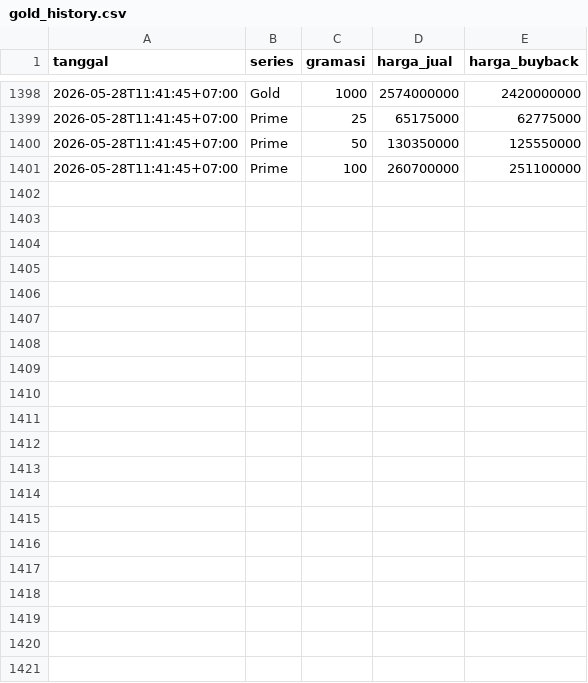
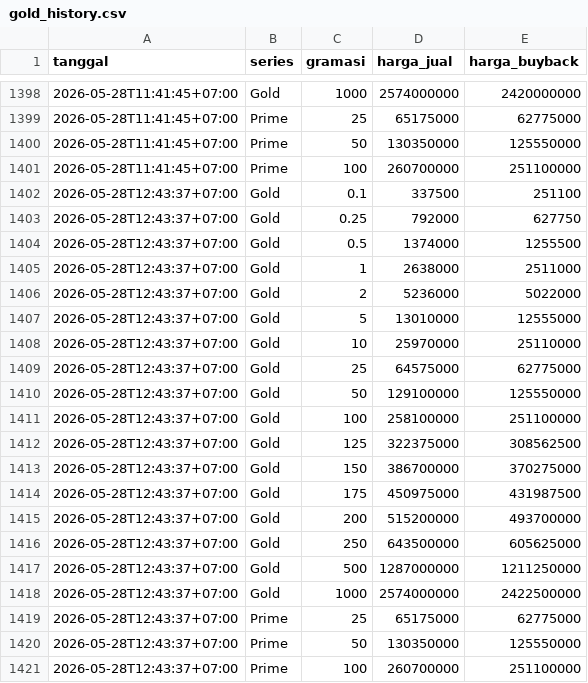
Before and after one commit to frosch-enchanter/hrta-gold-tracker, a CSV file: gold_history.csv, drawn as a sheet; only a part is shown, gaps mark what is left out; the diff names each change by its address in the sheet, - before the commit and + after, or states it on an @@ line.

```diff
--- a/gold_history.csv
+++ b/gold_history.csv
+row 1402: 2026-05-28T12:43:37+07:00 | Gold | 0.1 | 337500 | 251100
+row 1403: 2026-05-28T12:43:37+07:00 | Gold | 0.25 | 792000 | 627750
+row 1404: 2026-05-28T12:43:37+07:00 | Gold | 0.5 | 1374000 | 1255500
+row 1405: 2026-05-28T12:43:37+07:00 | Gold | 1 | 2638000 | 2511000
+row 1406: 2026-05-28T12:43:37+07:00 | Gold | 2 | 5236000 | 5022000
+row 1407: 2026-05-28T12:43:37+07:00 | Gold | 5 | 13010000 | 12555000
+row 1408: 2026-05-28T12:43:37+07:00 | Gold | 10 | 25970000 | 25110000
+row 1409: 2026-05-28T12:43:37+07:00 | Gold | 25 | 64575000 | 62775000
+row 1410: 2026-05-28T12:43:37+07:00 | Gold | 50 | 129100000 | 125550000
+row 1411: 2026-05-28T12:43:37+07:00 | Gold | 100 | 258100000 | 251100000
+row 1412: 2026-05-28T12:43:37+07:00 | Gold | 125 | 322375000 | 308562500
+row 1413: 2026-05-28T12:43:37+07:00 | Gold | 150 | 386700000 | 370275000
+row 1414: 2026-05-28T12:43:37+07:00 | Gold | 175 | 450975000 | 431987500
+row 1415: 2026-05-28T12:43:37+07:00 | Gold | 200 | 515200000 | 493700000
+row 1416: 2026-05-28T12:43:37+07:00 | Gold | 250 | 643500000 | 605625000
+row 1417: 2026-05-28T12:43:37+07:00 | Gold | 500 | 1287000000 | 1211250000
+row 1418: 2026-05-28T12:43:37+07:00 | Gold | 1000 | 2574000000 | 2422500000
+row 1419: 2026-05-28T12:43:37+07:00 | Prime | 25 | 65175000 | 62775000
+row 1420: 2026-05-28T12:43:37+07:00 | Prime | 50 | 130350000 | 125550000
+row 1421: 2026-05-28T12:43:37+07:00 | Prime | 100 | 260700000 | 251100000
```
